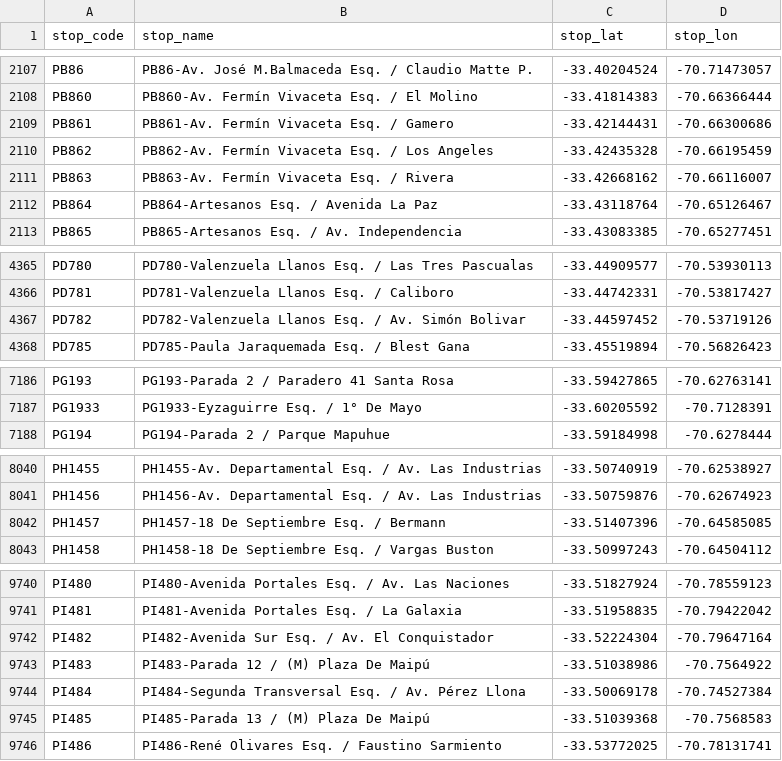
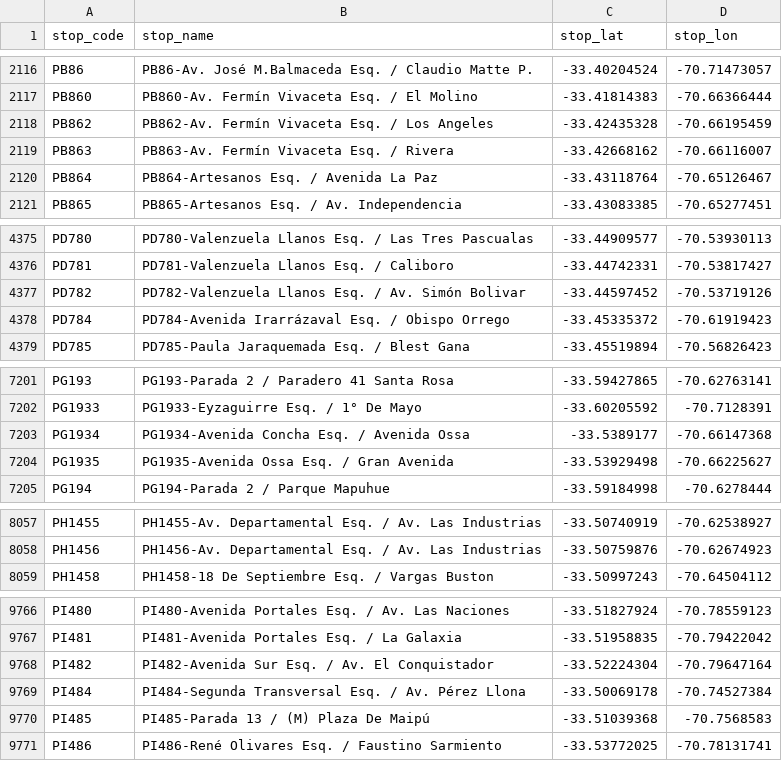
Before and after one commit to Aramatis/server, a CSV file: InitialData/busstop.csv, drawn as a sheet; only a part is shown, gaps mark what is left out; the diff covers the shown part only.

```diff
--- a/InitialData/busstop.csv
+++ b/InitialData/busstop.csv
@@ -2108,3 +2117,2 @@ PB86;PB86-Av. José M.Balmaceda Esq. / Claudio Matte P.;-33.40204524;-70.7147305
 PB860;PB860-Av. Fermín Vivaceta Esq. / El Molino;-33.41814383;-70.66366444
-PB861;PB861-Av. Fermín Vivaceta Esq. / Gamero;-33.42144431;-70.66300686
 PB862;PB862-Av. Fermín Vivaceta Esq. / Los Angeles;-33.42435328;-70.66195459
@@ -4367,2 +4377,3 @@ PD781;PD781-Valenzuela Llanos Esq. / Caliboro;-33.44742331;-70.53817427
 PD782;PD782-Valenzuela Llanos Esq. / Av. Simón Bolivar;-33.44597452;-70.53719126
+PD784;PD784-Avenida Irarrázaval Esq. / Obispo Orrego;-33.45335372;-70.61919423
 PD785;PD785-Paula Jaraquemada Esq. / Blest Gana;-33.45519894;-70.56826423
@@ -7187,2 +7202,4 @@ PG193;PG193-Parada 2 / Paradero 41   Santa Rosa;-33.59427865;-70.62763141
 PG1933;PG1933-Eyzaguirre Esq. / 1° De Mayo;-33.60205592;-70.7128391
+PG1934;PG1934-Avenida Concha Esq. / Avenida Ossa;-33.5389177;-70.66147368
+PG1935;PG1935-Avenida Ossa Esq. / Gran Avenida;-33.53929498;-70.66225627
 PG194;PG194-Parada 2 / Parque Mapuhue;-33.59184998;-70.6278444
@@ -8041,3 +8058,2 @@ PH1455;PH1455-Av. Departamental Esq. / Av. Las Industrias;-33.50740919;-70.62538
 PH1456;PH1456-Av. Departamental Esq. / Av. Las Industrias;-33.50759876;-70.62674923
-PH1457;PH1457-18 De Septiembre Esq. / Bermann;-33.51407396;-70.64585085
 PH1458;PH1458-18 De Septiembre Esq. / Vargas Buston;-33.50997243;-70.64504112
@@ -9742,3 +9768,2 @@ PI481;PI481-Avenida Portales Esq. / La Galaxia;-33.51958835;-70.79422042
 PI482;PI482-Avenida Sur Esq. / Av. El Conquistador;-33.52224304;-70.79647164
-PI483;PI483-Parada 12 / (M) Plaza   De Maipú;-33.51038986;-70.7564922
 PI484;PI484-Segunda Transversal Esq. / Av. Pérez Llona;-33.50069178;-70.74527384
```
Also changed, not shown: 27 added rows, 4 removed rows and 7 edited cells elsewhere in this file, InitialData/services.csv, InitialData/servicesbybusstop.csv, 2 other files.
